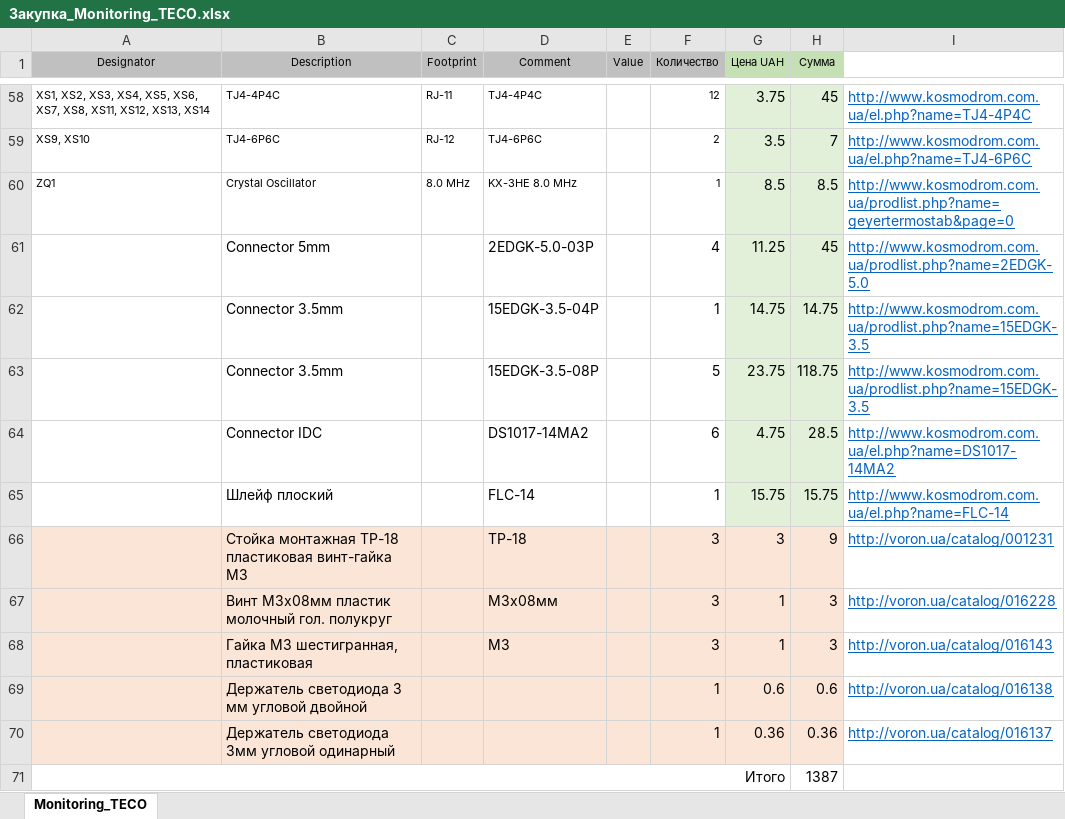
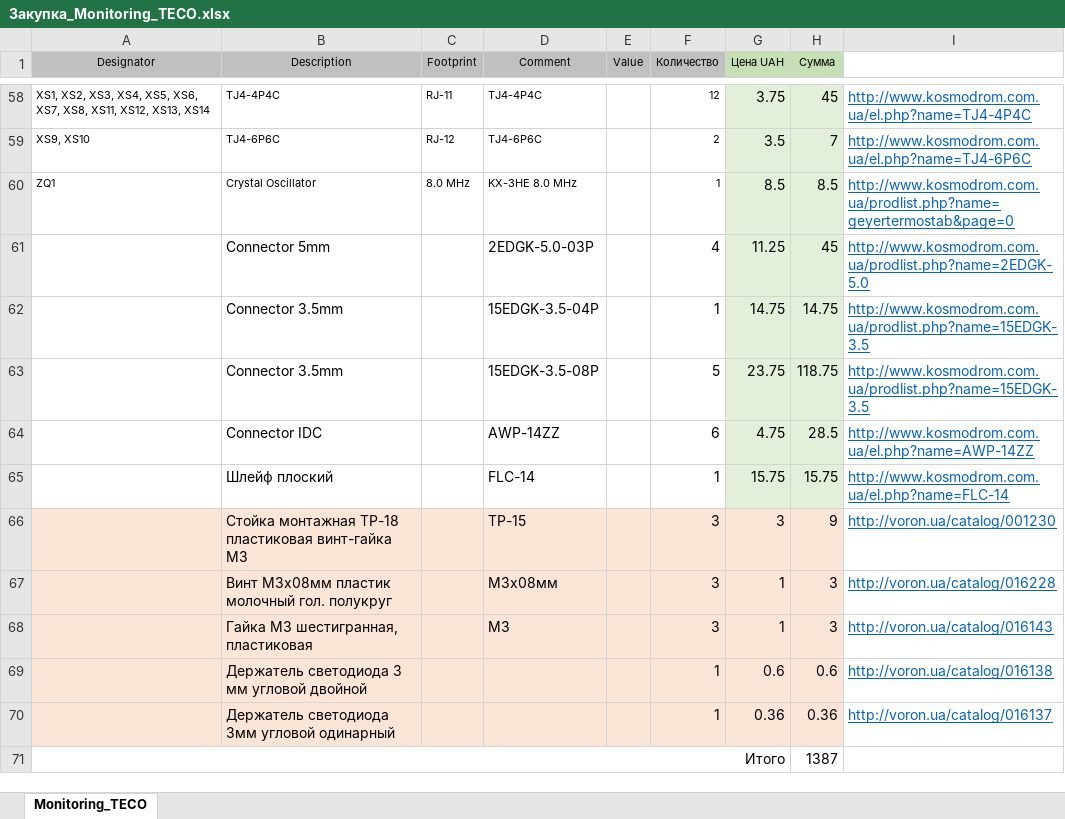
Before and after one commit to ComEngineering/Monitoring_Hardware, an Excel workbook: Project_PCB/Monitoring_TECO/Project Outputs for Monitoring_TECO/Закупка_Monitoring_TECO.xlsx, sheet Monitoring_TECO, drawn as a sheet; only a part is shown, gaps mark what is left out; values as stored, in another font and other column widths than the file's, no borders; the diff names each change by its address in the sheet, - before the commit and + after, or states it on an @@ line.

```diff
--- a/Project_PCB/Monitoring_TECO/Project Outputs for Monitoring_TECO/Закупка_Monitoring_TECO.xlsx (sheet Monitoring_TECO)
+++ b/Project_PCB/Monitoring_TECO/Project Outputs for Monitoring_TECO/Закупка_Monitoring_TECO.xlsx (sheet Monitoring_TECO)
-D64 (Comment): DS1017-14MA2
+D64 (Comment): AWP-14ZZ
-I64: http://www.kosmodrom.com.ua/el.php?name=DS1017-14MA2
+I64: http://www.kosmodrom.com.ua/el.php?name=AWP-14ZZ
-D66 (Comment): TP-18
+D66 (Comment): TP-15
-I66: http://voron.ua/catalog/001231
+I66: http://voron.ua/catalog/001230
```
Also changed, not shown: 18 other files.
